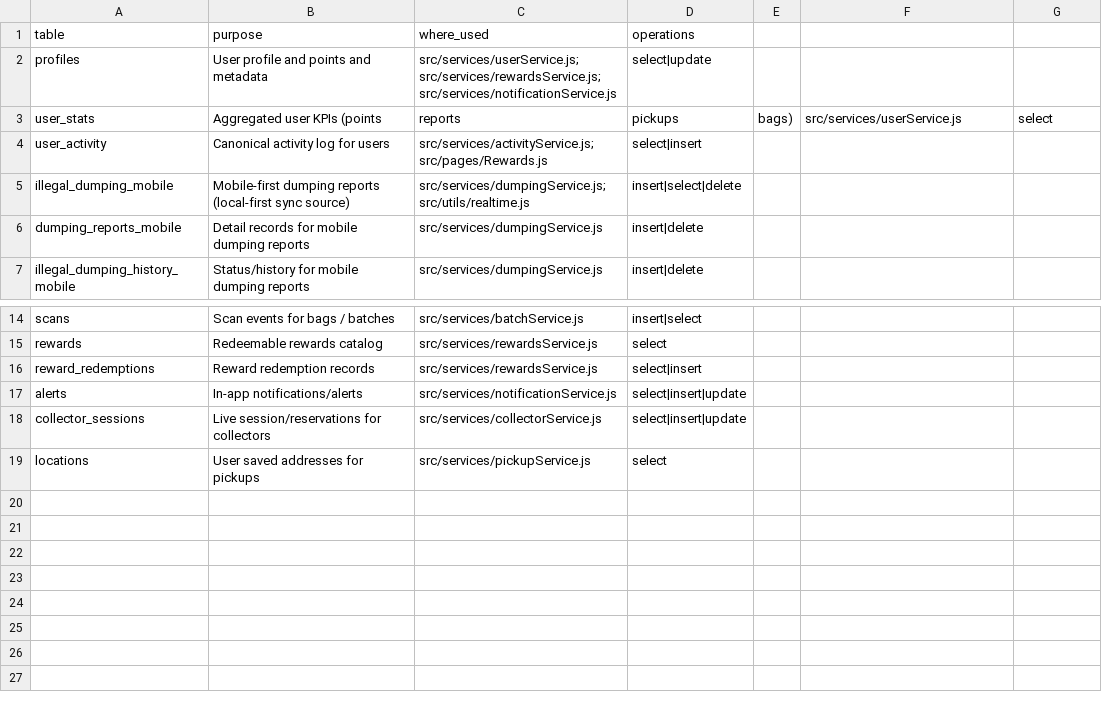
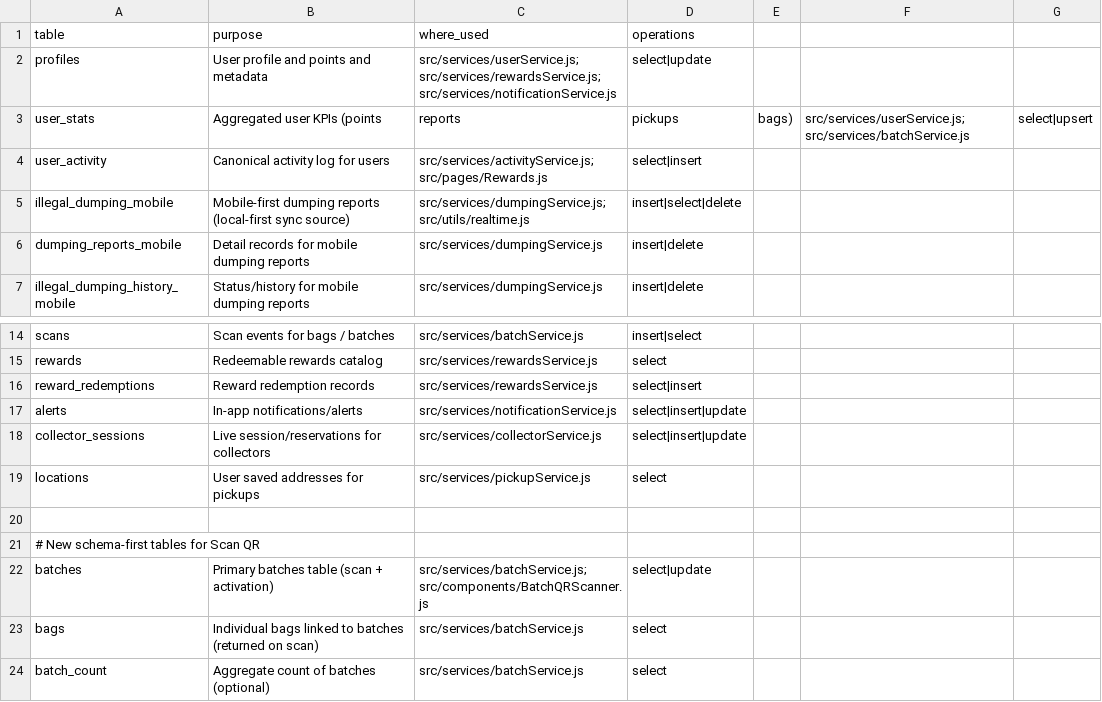
Before and after one commit to apaloo/TrashDrop-Mobile-User-Domestic, a CSV file: docs/supabase_table_usage.csv, drawn as a sheet; only a part is shown, gaps mark what is left out.

Commit message:
fix: serverless fallback path for check-batch

```diff
--- a/docs/supabase_table_usage.csv
+++ b/docs/supabase_table_usage.csv
@@ -2,3 +2,3 @@ table,purpose,where_used,operations
 profiles,User profile and points and metadata,"src/services/userService.js; src/services/rewardsService.js; src/services/notificationService.js",select|update
-user_stats,Aggregated user KPIs (points,reports,pickups,bags),"src/services/userService.js",select
+user_stats,Aggregated user KPIs (points,reports,pickups,bags),"src/services/userService.js; src/services/batchService.js",select|upsert
 user_activity,Canonical activity log for users,"src/services/activityService.js; src/pages/Rewards.js",select|insert
@@ -19 +19,6 @@ collector_sessions,Live session/reservations for collectors,"src/services/collec
 locations,User saved addresses for pickups,"src/services/pickupService.js",select
+
+# New schema-first tables for Scan QR
+batches,Primary batches table (scan + activation),"src/services/batchService.js; src/components/BatchQRScanner.js",select|update
+bags,Individual bags linked to batches (returned on scan),"src/services/batchService.js",select
+batch_count,Aggregate count of batches (optional),"src/services/batchService.js",select
```
Also changed, not shown: 37 other files.
